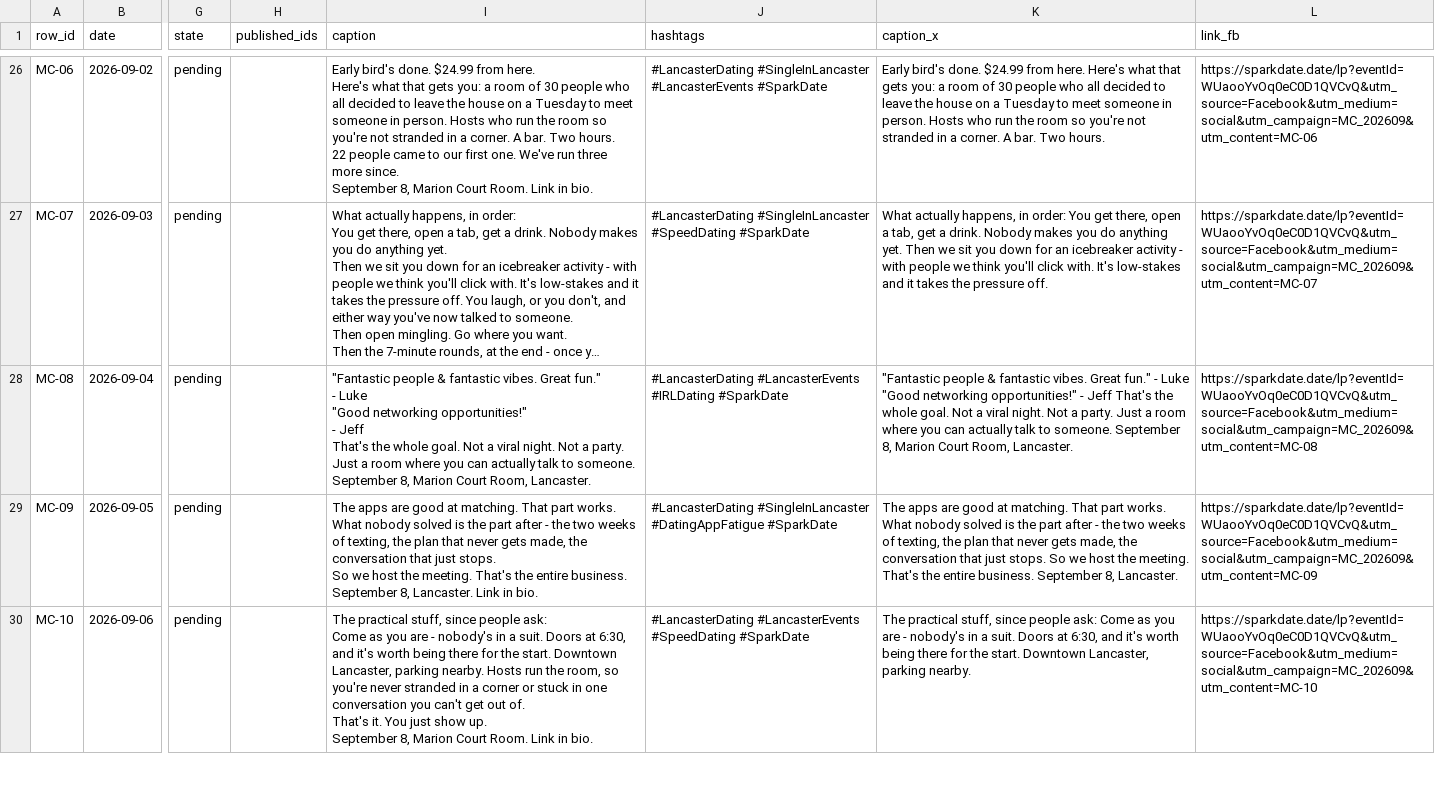
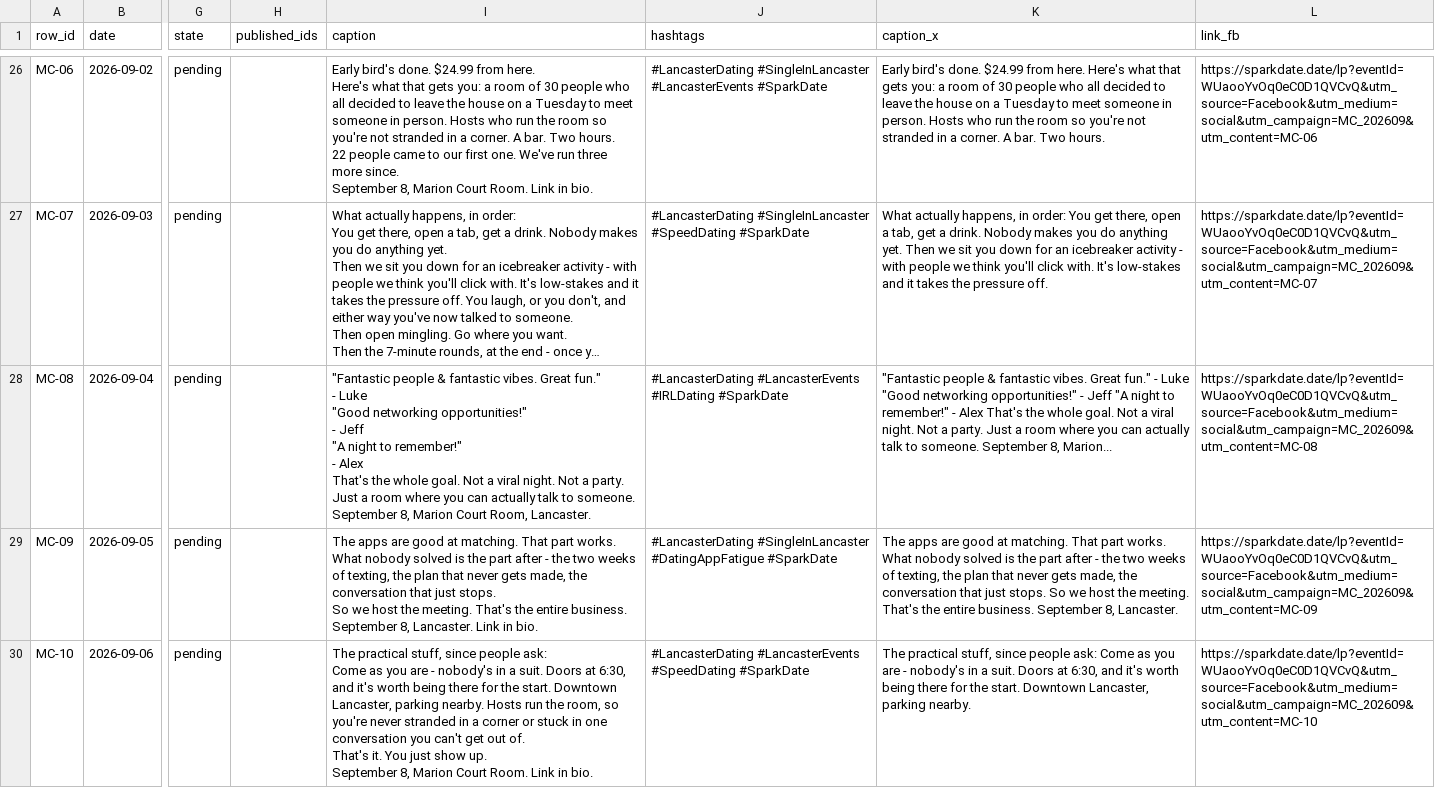
Before and after one commit to taylorancapital/sparkdate, a CSV file: content/queue.csv, drawn as a sheet; only a part is shown, gaps mark what is left out; long unchanged cells end in …; ↵ is a line break in a cell; the diff names each change by its address in the sheet, - before the commit and + after, or states it on an @@ line.

```diff
--- a/content/queue.csv
+++ b/content/queue.csv
-I28 (caption): …- Jeff ↵ That's the…
+I28 (caption): …- Jeff ↵ "A night to remember!" ↵ - Alex ↵ That's the…
-K28 (caption_x): …- Jeff That's the whole goal. Not a viral night. Not a party. Just a room where you can actually talk to someone. September 8, Marion Court Room, Lancaster.
+K28 (caption_x): …- Jeff "A night to remember!" - Alex That's the whole goal. Not a viral night. Not a party. Just a room where you can actually talk to someone. September 8, Marion...
```
Also changed, not shown: 1 other file.
